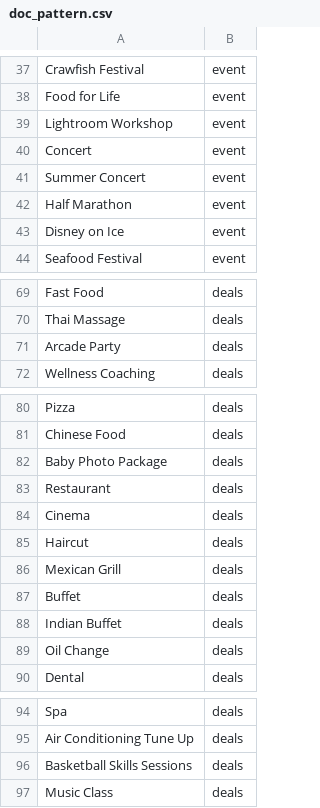
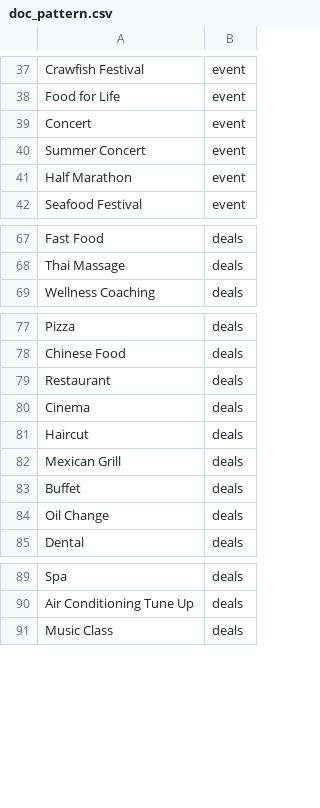
Before and after one commit to cbogithub/python3, a CSV file: query_tool/data/doc_pattern.csv, drawn as a sheet; only a part is shown, gaps mark what is left out; the diff covers the shown part only.

```diff
--- a/query_tool/data/doc_pattern.csv
+++ b/query_tool/data/doc_pattern.csv
@@ -38,3 +38,2 @@ Crawfish Festival,event
 Food for Life,event
-Lightroom Workshop,event
 Concert,event
@@ -42,3 +41,2 @@ Summer Concert,event
 Half Marathon,event
-Disney on Ice,event
 Seafood Festival,event
@@ -70,3 +68,2 @@ Fast Food,deals
 Thai Massage,deals
-Arcade Party,deals
 Wellness Coaching,deals
@@ -81,3 +78,2 @@ Pizza,deals
 Chinese Food,deals
-Baby Photo Package,deals
 Restaurant,deals
@@ -87,3 +83,2 @@ Mexican Grill,deals
 Buffet,deals
-Indian Buffet,deals
 Oil Change,deals
@@ -95,3 +90,2 @@ Spa,deals
 Air Conditioning Tune Up,deals
-Basketball Skills Sessions,deals
 Music Class,deals
```
Also changed, not shown: 2 moved rows elsewhere in this file, query_tool/data/doc_samples.csv, 1 other file.
